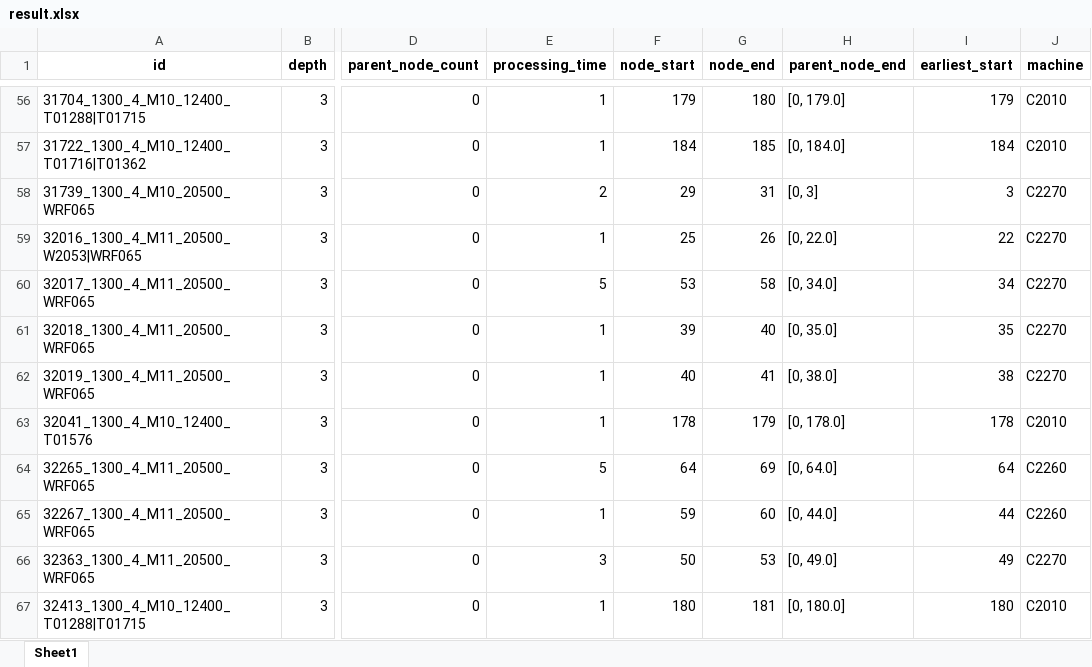
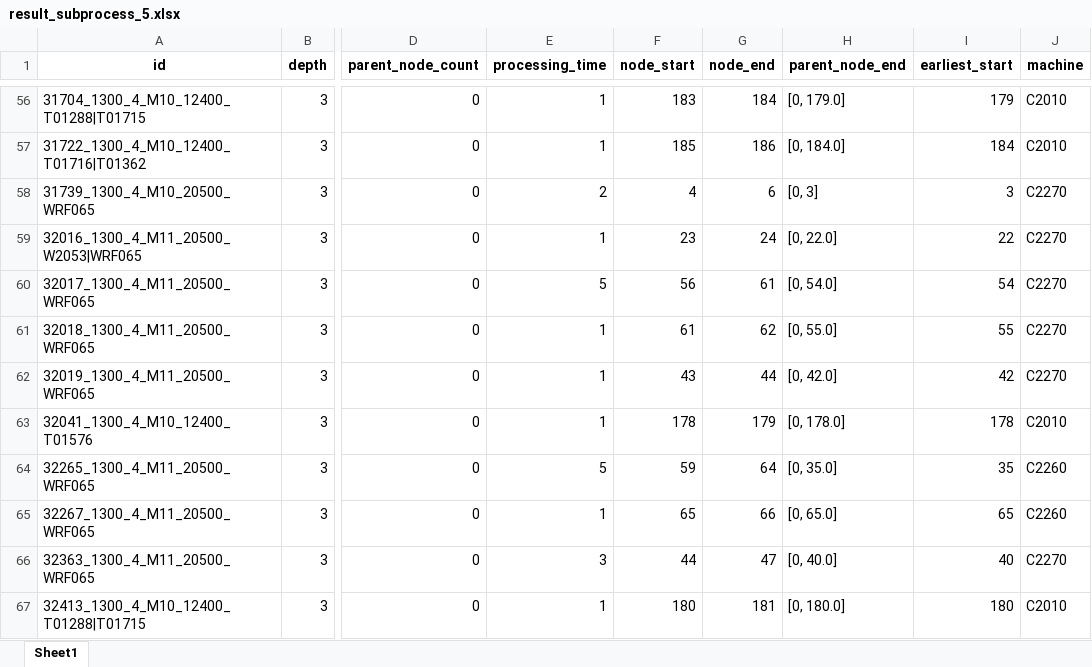
Before and after one commit to Sohyun-B/production-scheduling-system, an Excel workbook: python_engine/result_subprocess_5.xlsx (was python_engine/data/output/result.xlsx), sheet Sheet1, drawn as a sheet; only a part is shown, gaps mark what is left out; values as stored, in another font and other column widths than the file's, no borders; the diff covers the shown part only; the diff names each change by its address in the sheet, - before the commit and + after, or states it on an @@ line.

```diff
--- a/python_engine/data/output/result.xlsx (sheet Sheet1)
+++ b/python_engine/result_subprocess_5.xlsx (sheet Sheet1)
-F56 (node_start): 179
+F56 (node_start): 183
-G56 (node_end): 180
+G56 (node_end): 184
-F57 (node_start): 184
+F57 (node_start): 185
-G57 (node_end): 185
+G57 (node_end): 186
-F58 (node_start): 29
+F58 (node_start): 4
-G58 (node_end): 31
+G58 (node_end): 6
-F59 (node_start): 25
+F59 (node_start): 23
-G59 (node_end): 26
+G59 (node_end): 24
-F60 (node_start): 53
+F60 (node_start): 56
-G60 (node_end): 58
+G60 (node_end): 61
-H60 (parent_node_end): [0, 34.0]
+H60 (parent_node_end): [0, 54.0]
-I60 (earliest_start): 34
+I60 (earliest_start): 54
-F61 (node_start): 39
+F61 (node_start): 61
-G61 (node_end): 40
+G61 (node_end): 62
-H61 (parent_node_end): [0, 35.0]
+H61 (parent_node_end): [0, 55.0]
-I61 (earliest_start): 35
+I61 (earliest_start): 55
-F62 (node_start): 40
+F62 (node_start): 43
-G62 (node_end): 41
+G62 (node_end): 44
-H62 (parent_node_end): [0, 38.0]
+H62 (parent_node_end): [0, 42.0]
-I62 (earliest_start): 38
+I62 (earliest_start): 42
-F64 (node_start): 64
+F64 (node_start): 59
-G64 (node_end): 69
+G64 (node_end): 64
-H64 (parent_node_end): [0, 64.0]
+H64 (parent_node_end): [0, 35.0]
-I64 (earliest_start): 64
+I64 (earliest_start): 35
-F65 (node_start): 59
+F65 (node_start): 65
-G65 (node_end): 60
+G65 (node_end): 66
-H65 (parent_node_end): [0, 44.0]
+H65 (parent_node_end): [0, 65.0]
-I65 (earliest_start): 44
+I65 (earliest_start): 65
-F66 (node_start): 50
+F66 (node_start): 44
-G66 (node_end): 53
+G66 (node_end): 47
-H66 (parent_node_end): [0, 49.0]
+H66 (parent_node_end): [0, 40.0]
-I66 (earliest_start): 49
+I66 (earliest_start): 40
```
Also changed, not shown: 112 edited cells elsewhere in this sheet, python_engine/data/input/python_input.xlsx, python_engine/data/output/0829 스케줄링결과.xlsx, 34 other files.
